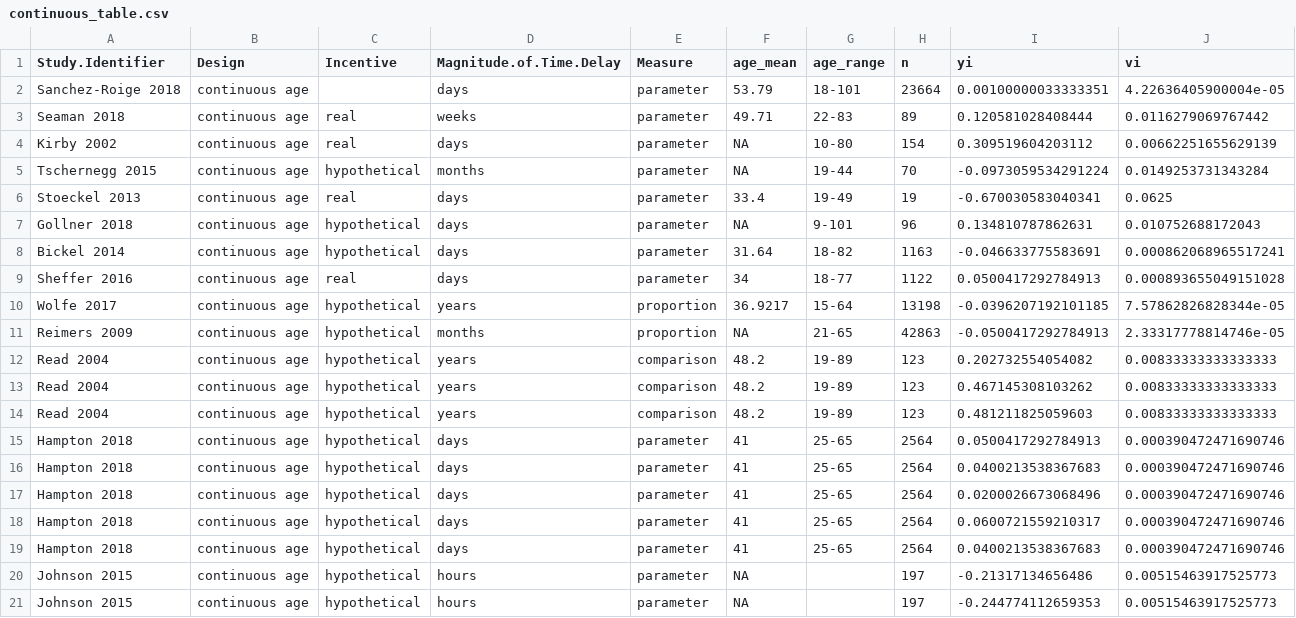
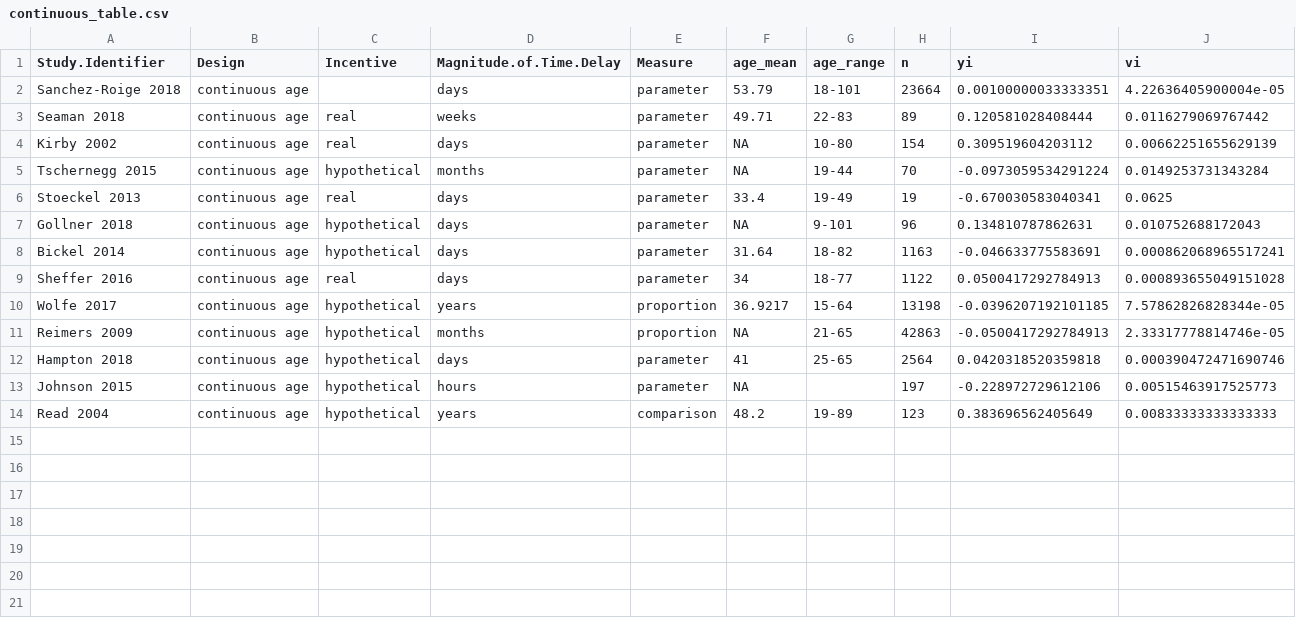
Before and after one commit to klsea/time_prefs_meta, a CSV file: figs/continuous_table.csv, drawn as a sheet.

```diff
--- a/figs/continuous_table.csv
+++ b/figs/continuous_table.csv
@@ -11,11 +11,4 @@
 "Reimers 2009","continuous age","hypothetical","months","proportion",NA,"21-65",42863,-0.0500417292784913,2.33317778814746e-05
-"Read 2004","continuous age","hypothetical","years","comparison",48.2,"19-89",123,0.202732554054082,0.00833333333333333
-"Read 2004","continuous age","hypothetical","years","comparison",48.2,"19-89",123,0.467145308103262,0.00833333333333333
-"Read 2004","continuous age","hypothetical","years","comparison",48.2,"19-89",123,0.481211825059603,0.00833333333333333
-"Hampton 2018","continuous age","hypothetical","days","parameter",41,"25-65",2564,0.0500417292784913,0.000390472471690746
-"Hampton 2018","continuous age","hypothetical","days","parameter",41,"25-65",2564,0.0400213538367683,0.000390472471690746
-"Hampton 2018","continuous age","hypothetical","days","parameter",41,"25-65",2564,0.0200026673068496,0.000390472471690746
-"Hampton 2018","continuous age","hypothetical","days","parameter",41,"25-65",2564,0.0600721559210317,0.000390472471690746
-"Hampton 2018","continuous age","hypothetical","days","parameter",41,"25-65",2564,0.0400213538367683,0.000390472471690746
-"Johnson 2015","continuous age","hypothetical","hours","parameter",NA,"",197,-0.21317134656486,0.00515463917525773
-"Johnson 2015","continuous age","hypothetical","hours","parameter",NA,"",197,-0.244774112659353,0.00515463917525773
+"Hampton 2018","continuous age","hypothetical","days","parameter",41,"25-65",2564,0.0420318520359818,0.000390472471690746
+"Johnson 2015","continuous age","hypothetical","hours","parameter",NA,"",197,-0.228972729612106,0.00515463917525773
+"Read 2004","continuous age","hypothetical","years","comparison",48.2,"19-89",123,0.383696562405649,0.00833333333333333
```
Also changed, not shown: data/covidence.csv, figs/extreme_table.csv, 3 other files.
